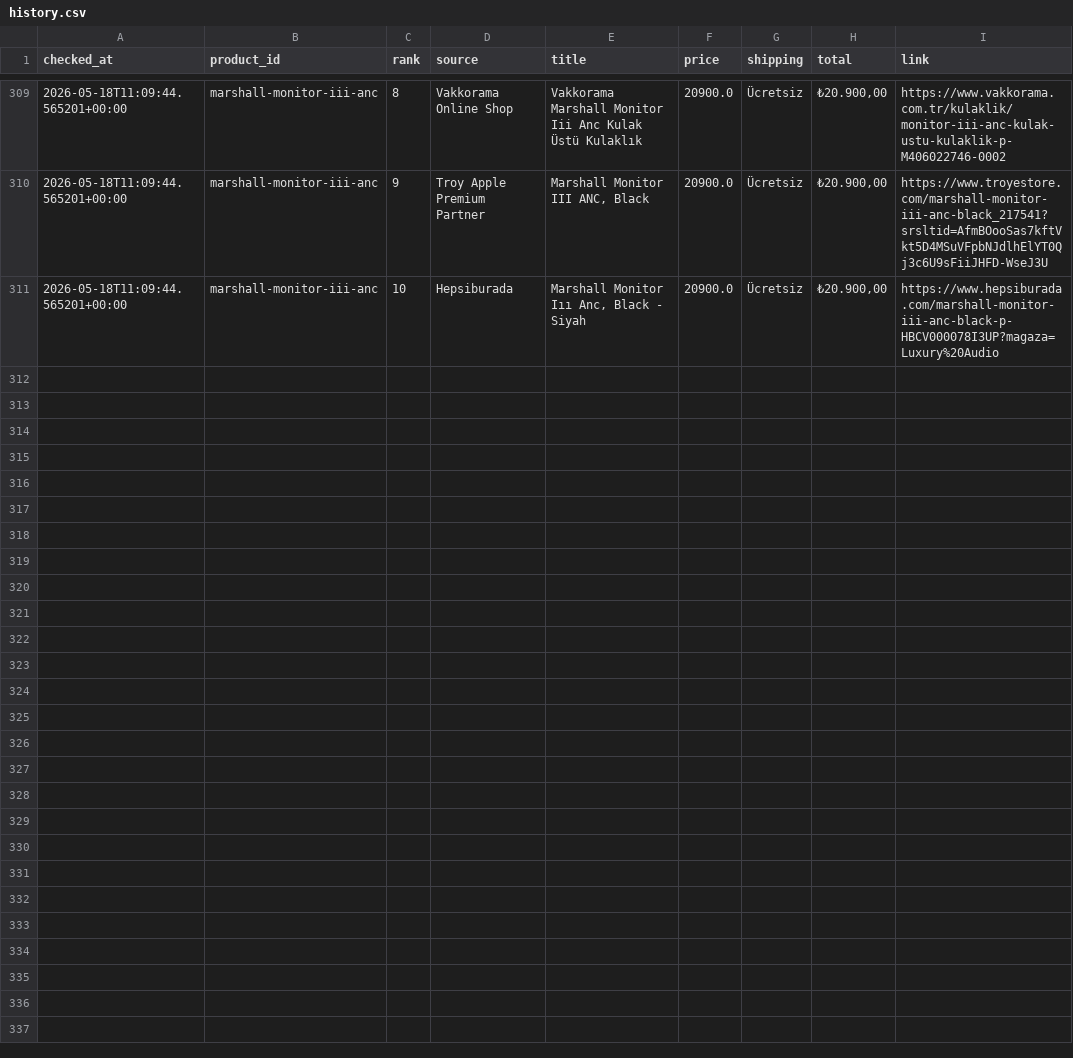
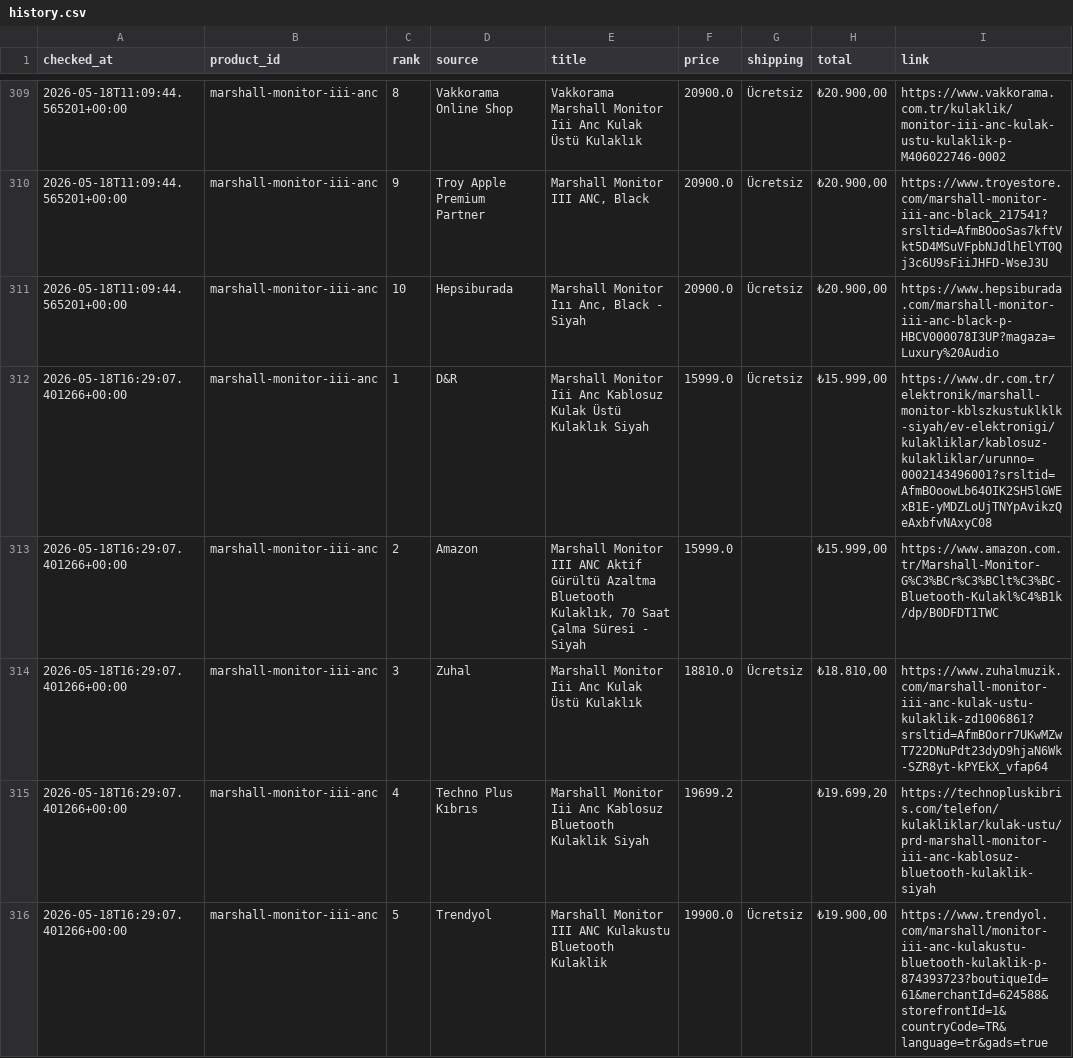
Before and after one commit to bozkurt1453-am/price-tracker, a CSV file: data/history.csv, drawn as a sheet; only a part is shown, gaps mark what is left out; the diff covers the shown part only; the diff names each change by its address in the sheet, - before the commit and + after, or states it on an @@ line.

Commit message:
Update price data

```diff
--- a/data/history.csv
+++ b/data/history.csv
+row 312: 2026-05-18T16:29:07.401266+00:00 | marshall-monitor-iii-anc | 1 | D&R | Marshall Monitor Iii Anc Kablosuz Kulak Üstü Kulaklık Siyah | 15999.0 | Ücretsiz | ₺15.999,00 | https://www.dr.com.tr/elektronik/marshall-monitor-kblszkustuklklk-siyah/ev-elektronigi/kulakliklar/kablosuz-kulakliklar/urunno=0002143496001?srsltid=AfmBOoowLb64OIK2SH5lGWExB1E-yMDZLoUjTNYpAvikzQeAxbfvNAxyC08
+row 313: 2026-05-18T16:29:07.401266+00:00 | marshall-monitor-iii-anc | 2 | Amazon | Marshall Monitor III ANC Aktif Gürültü Azaltma Bluetooth Kulaklık, 70 Saat Çalma Süresi - Siyah | 15999.0 |  | ₺15.999,00 | https://www.amazon.com.tr/Marshall-Monitor-G%C3%BCr%C3%BClt%C3%BC-Bluetooth-Kulakl%C4%B1k/dp/B0DFDT1TWC
+row 314: 2026-05-18T16:29:07.401266+00:00 | marshall-monitor-iii-anc | 3 | Zuhal | Marshall Monitor Iii Anc Kulak Üstü Kulaklık | 18810.0 | Ücretsiz | ₺18.810,00 | https://www.zuhalmuzik.com/marshall-monitor-iii-anc-kulak-ustu-kulaklik-zd1006861?srsltid=AfmBOorr7UKwMZwT722DNuPdt23dyD9hjaN6Wk-SZR8yt-kPYEkX_vfap64
+row 315: 2026-05-18T16:29:07.401266+00:00 | marshall-monitor-iii-anc | 4 | Techno Plus Kıbrıs | Marshall Monitor Iii Anc Kablosuz Bluetooth Kulaklik Siyah | 19699.2 |  | ₺19.699,20 | https://technopluskibris.com/telefon/kulakliklar/kulak-ustu/prd-marshall-monitor-iii-anc-kablosuz-bluetooth-kulaklik-siyah
+row 316: 2026-05-18T16:29:07.401266+00:00 | marshall-monitor-iii-anc | 5 | Trendyol | Marshall Monitor III ANC Kulakustu Bluetooth Kulaklik | 19900.0 | Ücretsiz | ₺19.900,00 | https://www.trendyol.com/marshall/monitor-iii-anc-kulakustu-bluetooth-kulaklik-p-874393723?boutiqueId=61&merchantId=624588&storefrontId=1&countryCode=TR&language=tr&gads=true
```
Also changed, not shown: 5 added rows elsewhere in this file, 1 other file.
